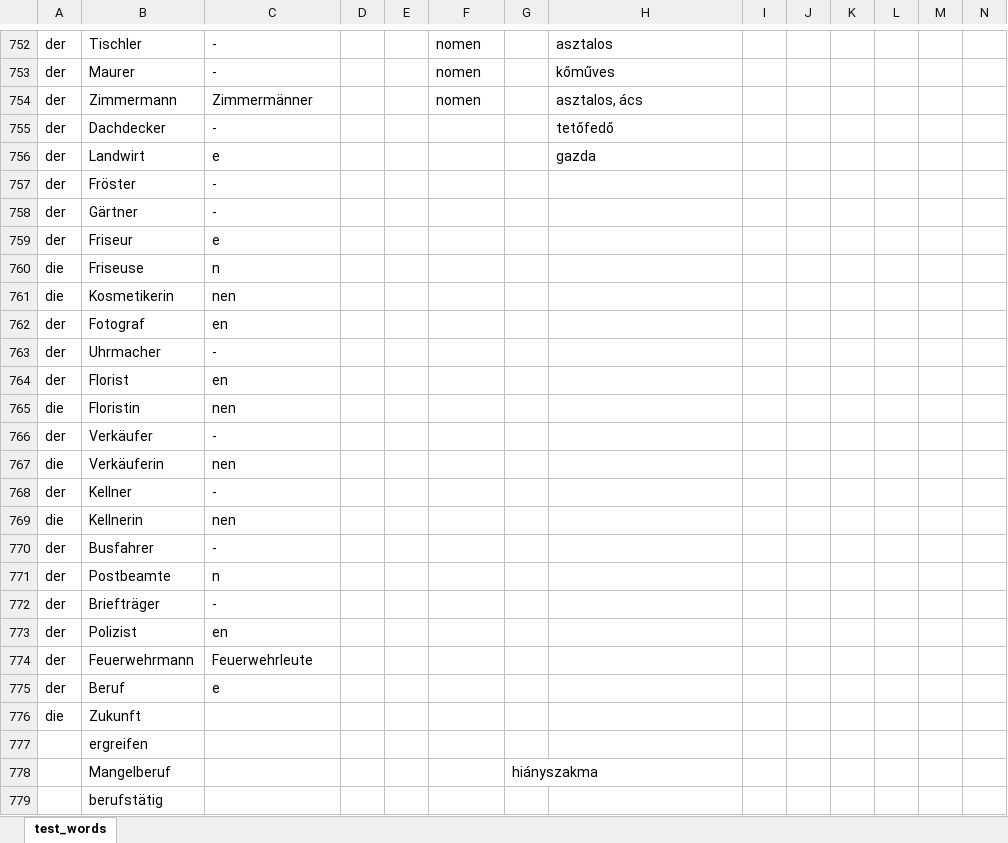
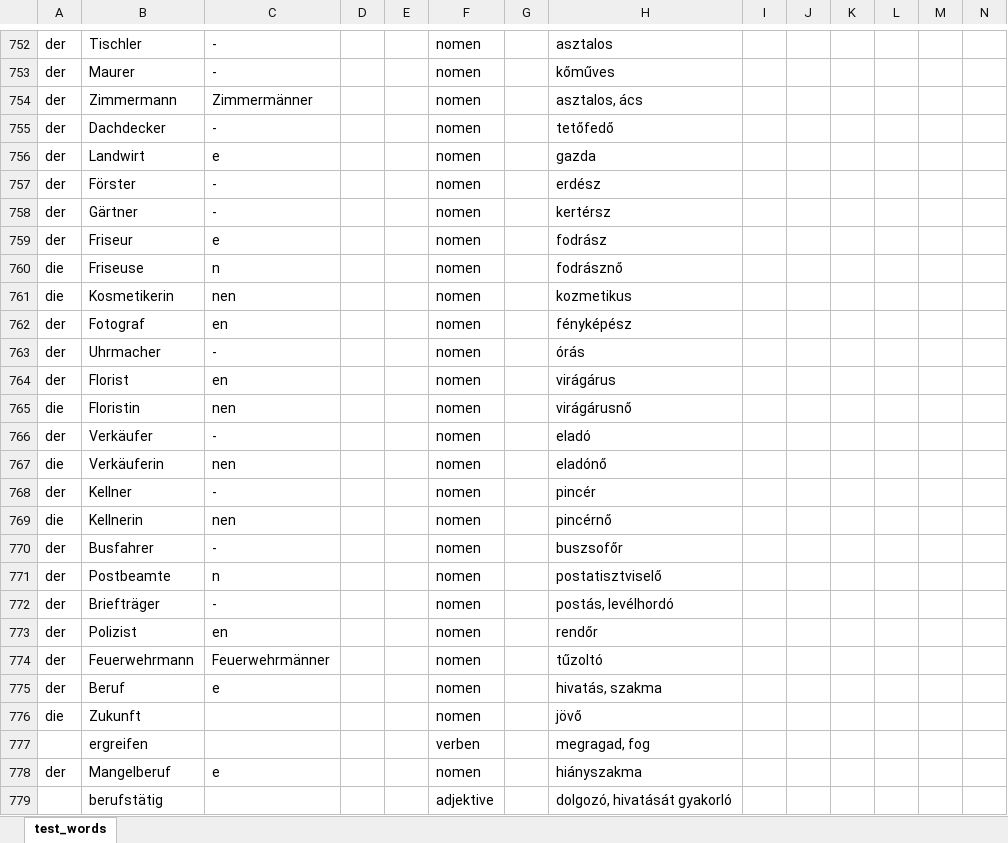
Before and after one commit to szigetiszelina/DG, an Excel workbook: public/files/words.xlsx, sheet test_words, drawn as a sheet; only a part is shown, gaps mark what is left out; values as stored, in another font and other column widths than the file's, no borders; conditional formats not drawn; the diff covers the shown part only; the diff names each change by its address in the sheet, - before the commit and + after, or states it on an @@ line.

Commit message:
words quiz

```diff
--- a/public/files/words.xlsx (sheet test_words)
+++ b/public/files/words.xlsx (sheet test_words)
-F755:F776: (empty)
+F755:F776: nomen
-B757: Fröster
+B757: Förster
-H757: (empty)
+H757: erdész
-H758: (empty)
+H758: kertérsz
-H759: (empty)
+H759: fodrász
-H760: (empty)
+H760: fodrásznő
-H761: (empty)
+H761: kozmetikus
-H762: (empty)
+H762: fényképész
-H763: (empty)
+H763: órás
-H764: (empty)
+H764: virágárus
-H765: (empty)
+H765: virágárusnő
-H766: (empty)
+H766: eladó
-H767: (empty)
+H767: eladónő
-H768: (empty)
+H768: pincér
-H769: (empty)
+H769: pincérnő
-H770: (empty)
+H770: buszsofőr
-H771: (empty)
+H771: postatisztviselő
-H772: (empty)
+H772: postás, levélhordó
-H773: (empty)
+H773: rendőr
-C774: Feuerwehrleute
+C774: Feuerwehrmänner
-H774: (empty)
+H774: tűzoltó
-H775: (empty)
+H775: hivatás, szakma
-H776: (empty)
+H776: jövő
-F777: (empty)
+F777: verben
-H777: (empty)
+H777: megragad, fog
-A778: (empty)
+A778: der
-C778: (empty)
+C778: e
-F778: (empty)
+F778: nomen
-G778: hiányszakma
+G778: (empty)
-H778: (empty)
+H778: hiányszakma
-F779: (empty)
+F779: adjektive
-H779: (empty)
+H779: dolgozó, hivatását gyakorló
```
Also changed, not shown: 7 added rows, 10 removed rows and 477 edited cells elsewhere in this sheet, 6 other files.
